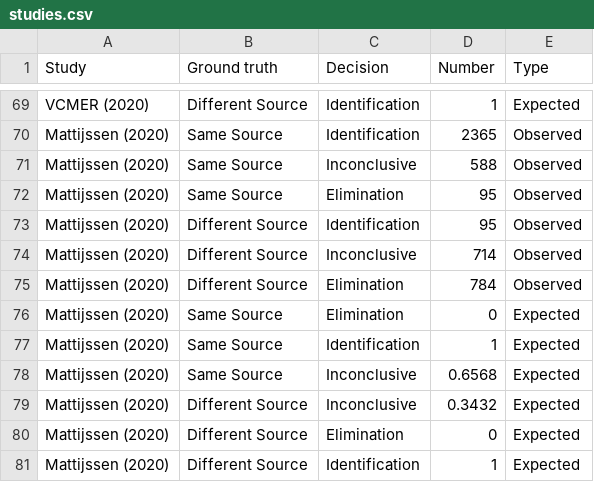
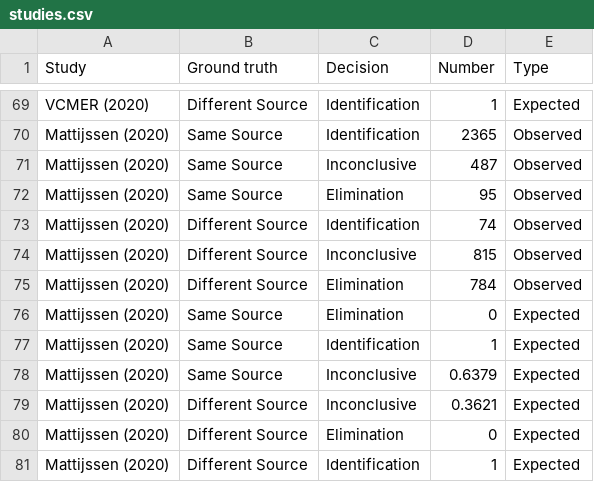
Before and after one commit to heike/inconclusives, a CSV file: data/studies.csv, drawn as a sheet; only a part is shown, gaps mark what is left out; the diff names each change by its address in the sheet, - before the commit and + after, or states it on an @@ line.

Commit message:
fix Mattijssen data

```diff
--- a/data/studies.csv
+++ b/data/studies.csv
-D71 (Number): 588
+D71 (Number): 487
-D73 (Number): 95
+D73 (Number): 74
-D74 (Number): 714
+D74 (Number): 815
-D78 (Number): 0.6568
+D78 (Number): 0.6379
-D79 (Number): 0.3432
+D79 (Number): 0.3621
```
